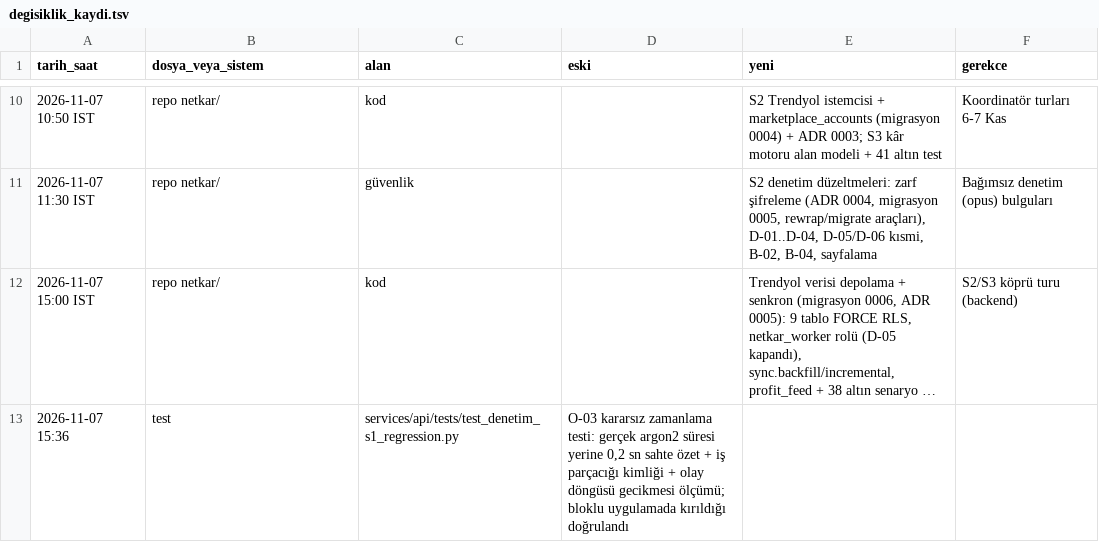
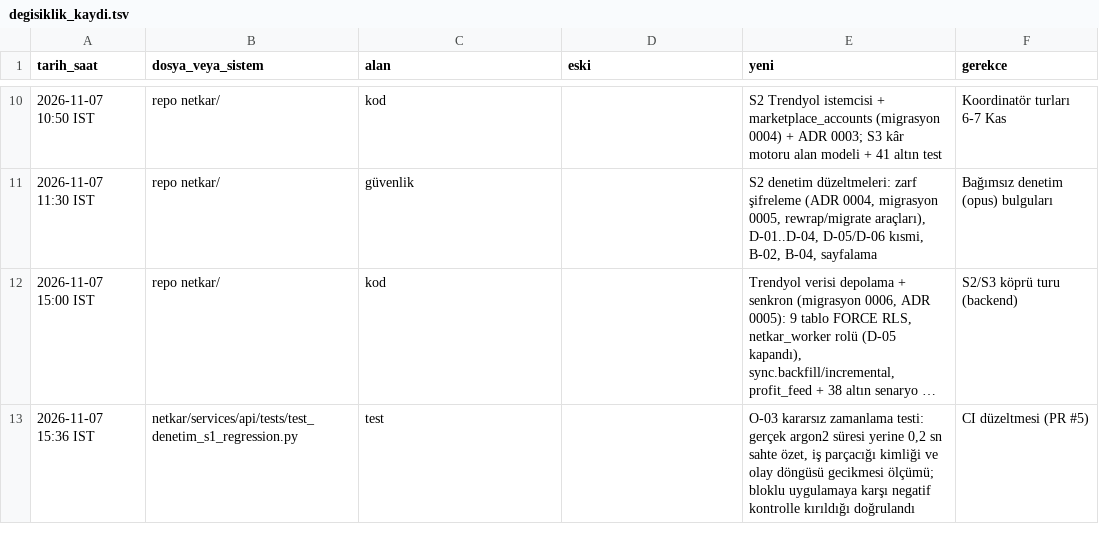
Before and after one commit to hyturkyilmaz/hyt, a TSV file: netkar/calisma_dosyalari/degisiklik_kaydi.tsv, drawn as a sheet; only a part is shown, gaps mark what is left out; long unchanged cells end in …; removed rows and columns are numbered as before the commit, all else as after; the diff names each change by its address in the sheet, - before the commit and + after, or states it on an @@ line.

```diff
--- a/netkar/calisma_dosyalari/degisiklik_kaydi.tsv
+++ b/netkar/calisma_dosyalari/degisiklik_kaydi.tsv
-row 13: 2026-11-07 15:36 | test | services/api/tests/test_denetim_s1_regression.py | O-03 kararsız zamanlama testi: gerçek argon2 süresi yerine 0,2 sn sahte özet + iş parçacığı kimliği + olay döngüsü gecikmesi ölçümü; bloklu uygulamada kırıldığı doğrulandı
+row 13: 2026-11-07 15:36 IST | netkar/services/api/tests/test_denetim_s1_regression.py | test |  | O-03 kararsız zamanlama testi: gerçek argon2 süresi yerine 0,2 sn sahte özet, iş parçacığı kimliği ve olay döngüsü gecikmesi ölçümü; bloklu uygulamaya karşı negatif kontrolle kırıldığı doğrulandı | CI düzeltmesi (PR #5)
```
